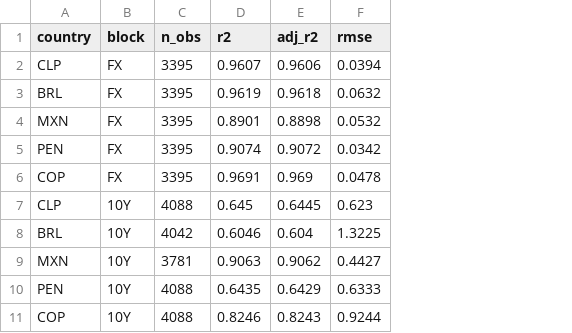
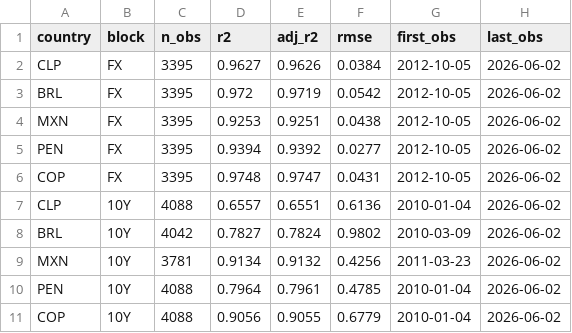
Before and after one commit to BUMBLI99/Economics, a CSV file: data/processed/exchange/model_fit_summary.csv, drawn as a sheet; the diff names each change by its address in the sheet, - before the commit and + after, or states it on an @@ line.

```diff
--- a/data/processed/exchange/model_fit_summary.csv
+++ b/data/processed/exchange/model_fit_summary.csv
+column G (first_obs), rows 2-11: 2012-10-05 | 2012-10-05 | 2012-10-05 | 2012-10-05 | 2012-10-05 | 2010-01-04 | 2010-03-09 | 2011-03-23 | 2010-01-04 | 2010-01-04
+column H (last_obs), rows 2-11: all 2026-06-02
-D2 (r2): 0.9607
+D2 (r2): 0.9627
-E2 (adj_r2): 0.9606
+E2 (adj_r2): 0.9626
-F2 (rmse): 0.0394
+F2 (rmse): 0.0384
-D3 (r2): 0.9619
+D3 (r2): 0.972
-E3 (adj_r2): 0.9618
+E3 (adj_r2): 0.9719
-F3 (rmse): 0.0632
+F3 (rmse): 0.0542
-D4 (r2): 0.8901
+D4 (r2): 0.9253
-E4 (adj_r2): 0.8898
+E4 (adj_r2): 0.9251
-F4 (rmse): 0.0532
+F4 (rmse): 0.0438
-D5 (r2): 0.9074
+D5 (r2): 0.9394
-E5 (adj_r2): 0.9072
+E5 (adj_r2): 0.9392
-F5 (rmse): 0.0342
+F5 (rmse): 0.0277
-D6 (r2): 0.9691
+D6 (r2): 0.9748
-E6 (adj_r2): 0.969
+E6 (adj_r2): 0.9747
-F6 (rmse): 0.0478
+F6 (rmse): 0.0431
-D7 (r2): 0.645
+D7 (r2): 0.6557
-E7 (adj_r2): 0.6445
+E7 (adj_r2): 0.6551
-F7 (rmse): 0.623
+F7 (rmse): 0.6136
-D8 (r2): 0.6046
+D8 (r2): 0.7827
-E8 (adj_r2): 0.604
+E8 (adj_r2): 0.7824
-F8 (rmse): 1.3225
+F8 (rmse): 0.9802
-D9 (r2): 0.9063
+D9 (r2): 0.9134
-E9 (adj_r2): 0.9062
+E9 (adj_r2): 0.9132
-F9 (rmse): 0.4427
+F9 (rmse): 0.4256
-D10 (r2): 0.6435
+D10 (r2): 0.7964
-E10 (adj_r2): 0.6429
+E10 (adj_r2): 0.7961
-F10 (rmse): 0.6333
+F10 (rmse): 0.4785
-D11 (r2): 0.8246
+D11 (r2): 0.9056
-E11 (adj_r2): 0.8243
+E11 (adj_r2): 0.9055
-F11 (rmse): 0.9244
+F11 (rmse): 0.6779
```
Also changed, not shown: data/processed/exchange/cpi_sources.csv, data/processed/exchange/model_coefficients.csv, 34 other files.
